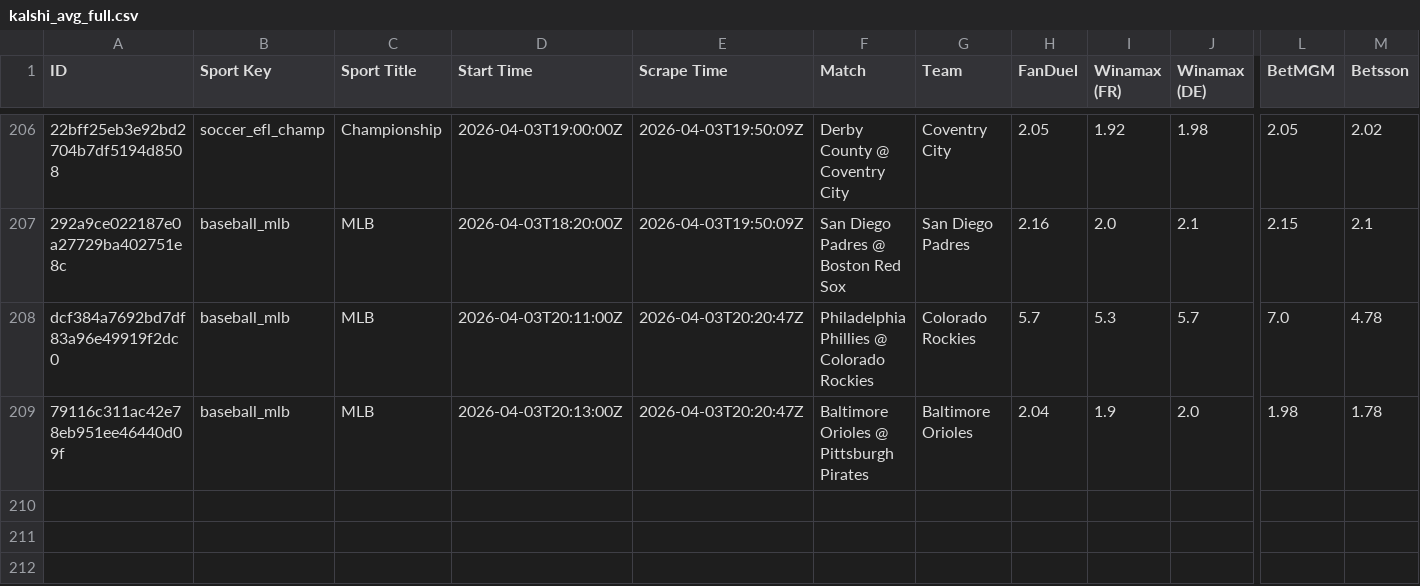
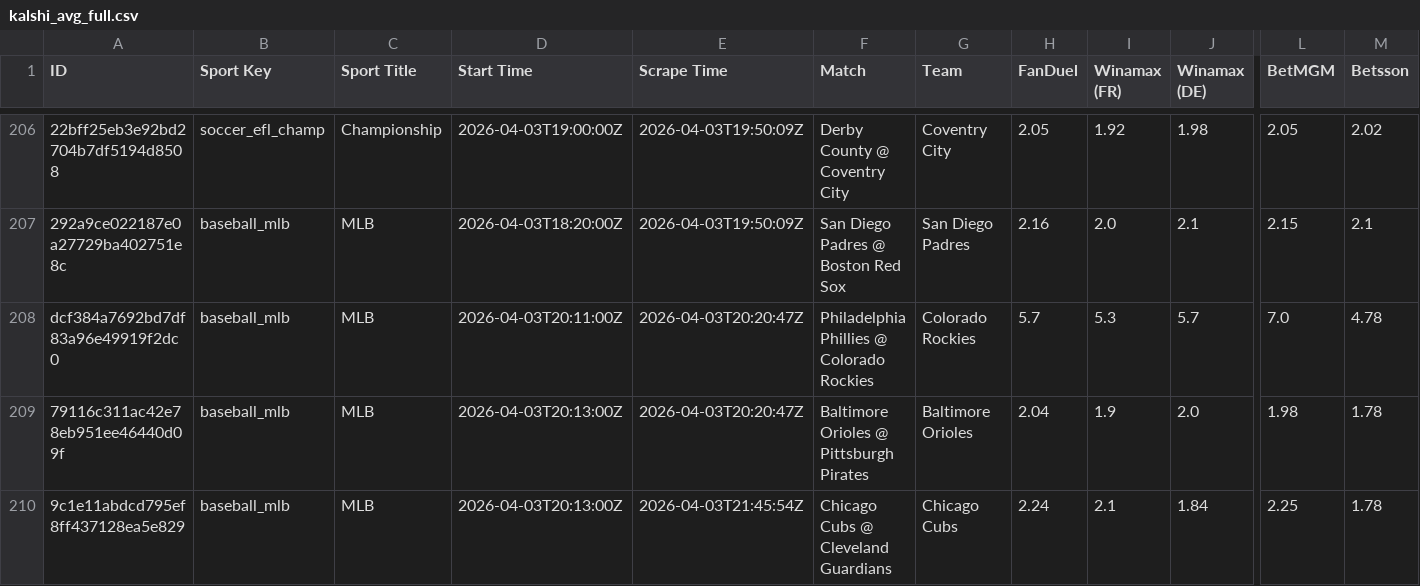
Before and after one commit to aqsmith02/paper-betting-tracker, a CSV file: data/kalshi/kalshi_avg_full.csv, drawn as a sheet; only a part is shown, gaps mark what is left out; rows hold the shown columns only; the diff names each change by its address in the sheet, - before the commit and + after, or states it on an @@ line.

```diff
--- a/data/kalshi/kalshi_avg_full.csv
+++ b/data/kalshi/kalshi_avg_full.csv
+row 210: 9c1e11abdcd795ef8ff437128ea5e829 | baseball_mlb | MLB | 2026-04-03T20:13:00Z | 2026-04-03T21:45:54Z | Chicago Cubs @ Cleveland Guardians | Chicago Cubs | 2.24 | 2.1 | 1.84 | 2.25 | 1.78
```
Also changed, not shown: data/kalshi/kalshi_random_full.csv, data/kalshi/kalshi_random_minimal.csv, 9 other files.
